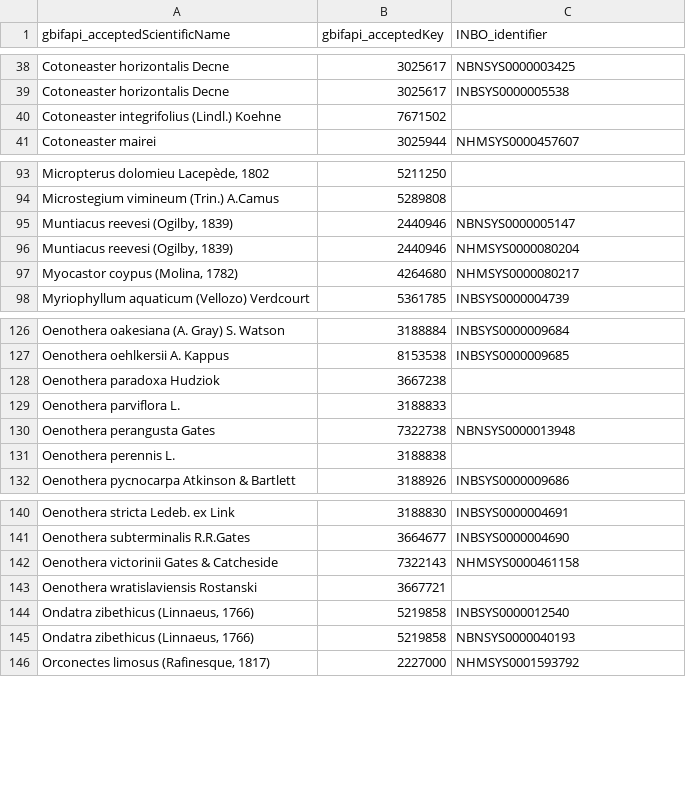
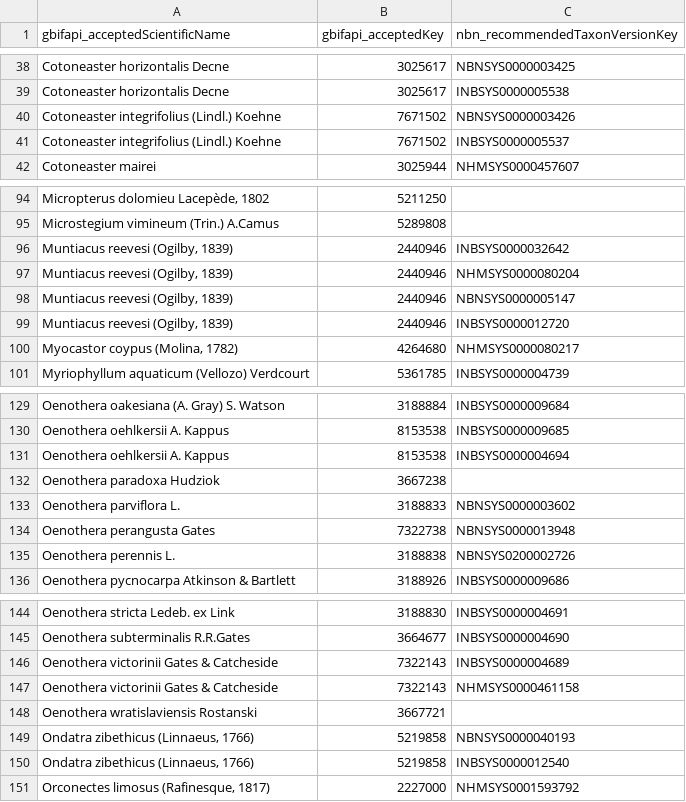
Before and after one commit to inbo/data-publication, a TSV file: datasets/invasive-other-occurrences/data/vocabularies/nameserver_species_identifiers_for_t0.tsv, drawn as a sheet; only a part is shown, gaps mark what is left out; the diff covers the shown part only.

```diff
--- a/datasets/invasive-other-occurrences/data/vocabularies/nameserver_species_identifiers_for_t0.tsv
+++ b/datasets/invasive-other-occurrences/data/vocabularies/nameserver_species_identifiers_for_t0.tsv
@@ -1 +1 @@
-gbifapi_acceptedScientificName	gbifapi_acceptedKey	INBO_identifier
+gbifapi_acceptedScientificName	gbifapi_acceptedKey	nbn_recommendedTaxonVersionKey
@@ -39,3 +39,4 @@ Cotoneaster horizontalis Decne	3025617	NBNSYS0000003425
 Cotoneaster horizontalis Decne	3025617	INBSYS0000005538
-Cotoneaster integrifolius (Lindl.) Koehne	7671502	
+Cotoneaster integrifolius (Lindl.) Koehne	7671502	NBNSYS0000003426
+Cotoneaster integrifolius (Lindl.) Koehne	7671502	INBSYS0000005537
 Cotoneaster mairei	3025944	NHMSYS0000457607
@@ -94,4 +95,6 @@ Micropterus dolomieu Lacepède, 1802	5211250
 Microstegium vimineum (Trin.) A.Camus	5289808	
+Muntiacus reevesi (Ogilby, 1839)	2440946	INBSYS0000032642
+Muntiacus reevesi (Ogilby, 1839)	2440946	NHMSYS0000080204
 Muntiacus reevesi (Ogilby, 1839)	2440946	NBNSYS0000005147
-Muntiacus reevesi (Ogilby, 1839)	2440946	NHMSYS0000080204
+Muntiacus reevesi (Ogilby, 1839)	2440946	INBSYS0000012720
 Myocastor coypus (Molina, 1782)	4264680	NHMSYS0000080217
@@ -127,6 +130,7 @@ Oenothera oakesiana (A. Gray) S. Watson	3188884	INBSYS0000009684
 Oenothera oehlkersii A. Kappus	8153538	INBSYS0000009685
+Oenothera oehlkersii A. Kappus	8153538	INBSYS0000004694
 Oenothera paradoxa Hudziok	3667238	
-Oenothera parviflora L.	3188833	
+Oenothera parviflora L.	3188833	NBNSYS0000003602
 Oenothera perangusta Gates	7322738	NBNSYS0000013948
-Oenothera perennis L.	3188838	
+Oenothera perennis L.	3188838	NBNSYS0200002726
 Oenothera pycnocarpa Atkinson & Bartlett	3188926	INBSYS0000009686
@@ -141,6 +145,7 @@ Oenothera stricta Ledeb. ex Link	3188830	INBSYS0000004691
 Oenothera subterminalis R.R.Gates	3664677	INBSYS0000004690
+Oenothera victorinii Gates & Catcheside	7322143	INBSYS0000004689
 Oenothera victorinii Gates & Catcheside	7322143	NHMSYS0000461158
 Oenothera wratislaviensis Rostanski	3667721	
+Ondatra zibethicus (Linnaeus, 1766)	5219858	NBNSYS0000040193
 Ondatra zibethicus (Linnaeus, 1766)	5219858	INBSYS0000012540
-Ondatra zibethicus (Linnaeus, 1766)	5219858	NBNSYS0000040193
 Orconectes limosus (Rafinesque, 1817)	2227000	NHMSYS0001593792
```
Also changed, not shown: 7 moved rows and 3 edited cells elsewhere in this file, 2 other files.
